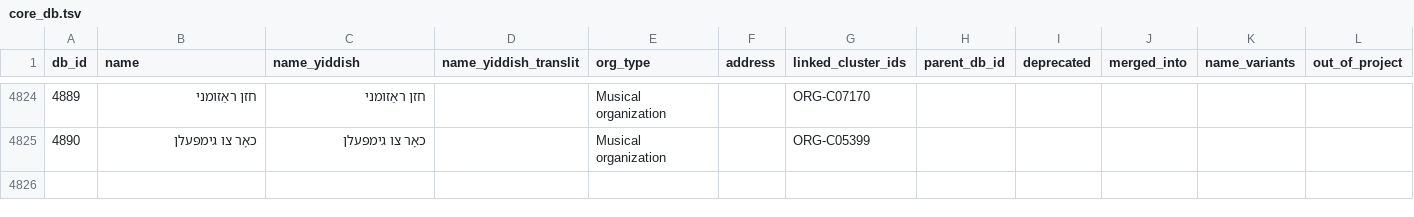
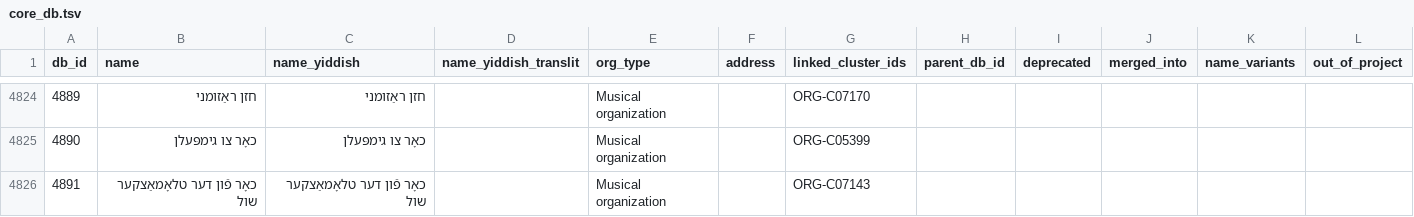
Before and after one commit to sinairusinek/Dybbuk, a TSV file: Zylbercweig/organizations/core_db.tsv, drawn as a sheet; only a part is shown, gaps mark what is left out.

Commit message:
chore: save core DB

```diff
--- a/Zylbercweig/organizations/core_db.tsv
+++ b/Zylbercweig/organizations/core_db.tsv
@@ -4825 +4825,2 @@ db_id	name	name_yiddish	name_yiddish_translit	org_type	address	linked_cluster_id
 4890	כאָר צו גימפּעלן	כאָר צו גימפּעלן		Musical organization		ORG-C05399					
+4891	כאָר פֿון דער טלאָמאַצקער שול	כאָר פֿון דער טלאָמאַצקער שול		Musical organization		ORG-C07143					
```
